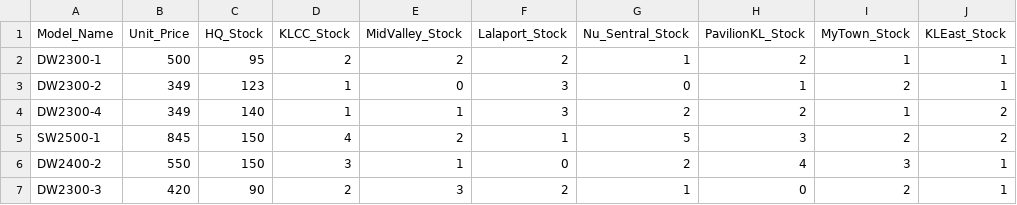
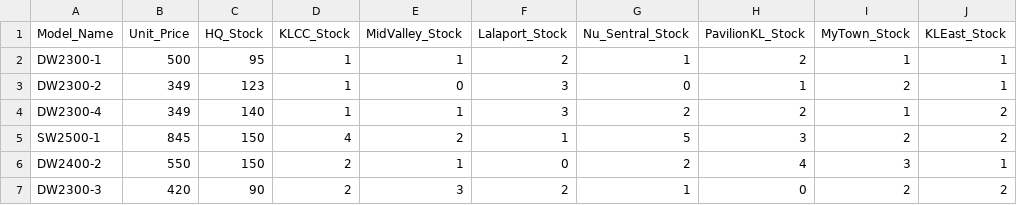
Before and after one commit to 25063087-tech/Store_Management_System, a CSV file: Files/Model.csv, drawn as a sheet.

```diff
--- a/Files/Model.csv
+++ b/Files/Model.csv
@@ -1,3 +1,3 @@
 Model_Name,Unit_Price,HQ_Stock,KLCC_Stock,MidValley_Stock,Lalaport_Stock,Nu_Sentral_Stock,PavilionKL_Stock,MyTown_Stock,KLEast_Stock
-DW2300-1,500,95,2,2,2,1,2,1,1
+DW2300-1,500,95,1,1,2,1,2,1,1
 DW2300-2,349,123,1,0,3,0,1,2,1
@@ -5,3 +5,3 @@ DW2300-4,349,140,1,1,3,2,2,1,2
 SW2500-1,845,150,4,2,1,5,3,2,2
-DW2400-2,550,150,3,1,0,2,4,3,1
-DW2300-3,420,90,2,3,2,1,0,2,1
+DW2400-2,550,150,2,1,0,2,4,3,1
+DW2300-3,420,90,2,3,2,1,0,2,2
```
Also changed, not shown: Files/Employee_List - Sheet1.csv, Files/sales_history.csv.
